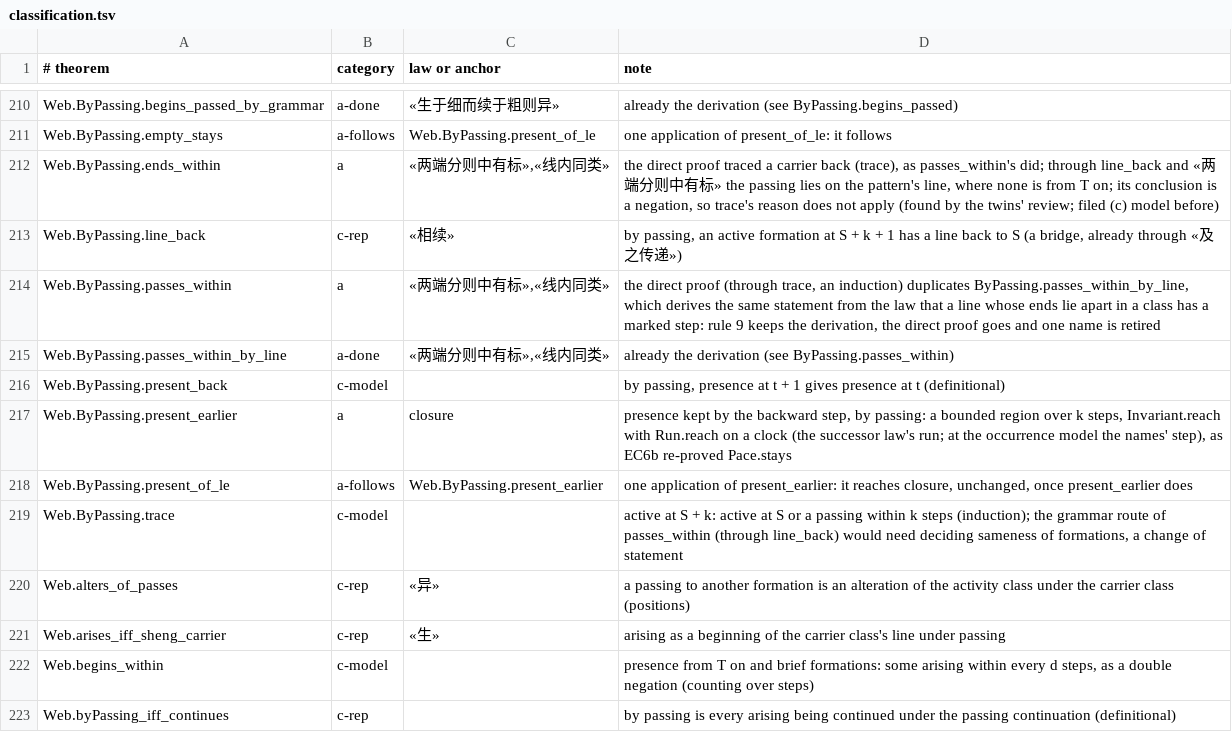
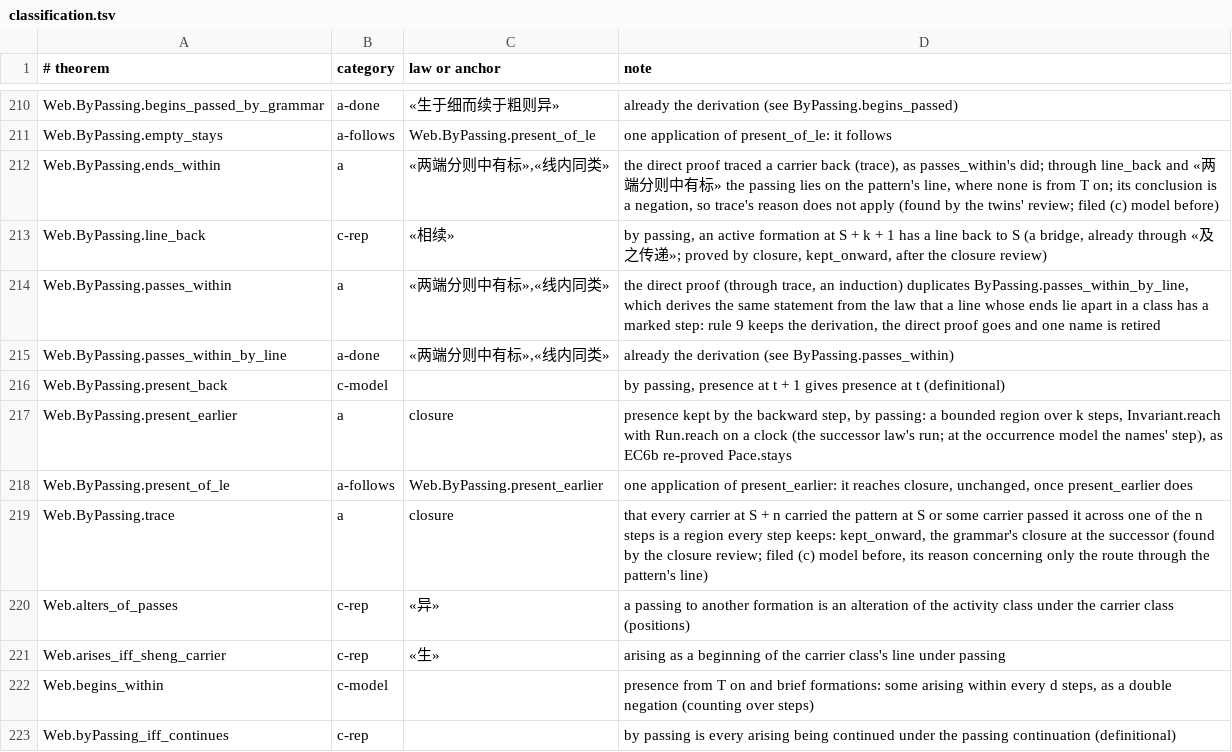
Before and after one commit to yongxu/theories, a TSV file: _process/research/2026-10-05-generative-foundation-review/root-foundation/development/ou3f-activity-laws/data/classification.tsv, drawn as a sheet; only a part is shown, gaps mark what is left out.

Commit message:
OU3f closure after its review (REVIEW-CLOSURE.md, every finding taken): the law stated on the grammar, Becoming.KeptOnward importing only GrammarLaws (kept_onward from «线则所闭» and «闭含所闭» at the successor relation, no run: Law.run Nat.succ already exists), its home beside «线则所闭» in GrammarLaws; ByPassing.trace and line_back derived by it too; the audit corrected for trace (15 to derive, 172 model, 398 laws of their models); Reidentify.old_still left to the layer that reads no field; scratch build clean

```diff
--- a/_process/research/2026-10-05-generative-foundation-review/root-foundation/development/ou3f-activity-laws/data/classification.tsv
+++ b/_process/research/2026-10-05-generative-foundation-review/root-foundation/development/ou3f-activity-laws/data/classification.tsv
@@ -212,3 +212,3 @@ Web.ByPassing.empty_stays	a-follows	Web.ByPassing.present_of_le	one application
 Web.ByPassing.ends_within	a	«两端分则中有标»,«线内同类»	the direct proof traced a carrier back (trace), as passes_within's did; through line_back and «两端分则中有标» the passing lies on the pattern's line, where none is from T on; its conclusion is a negation, so trace's reason does not apply (found by the twins' review; filed (c) model before)
-Web.ByPassing.line_back	c-rep	«相续»	by passing, an active formation at S + k + 1 has a line back to S (a bridge, already through «及之传递»)
+Web.ByPassing.line_back	c-rep	«相续»	by passing, an active formation at S + k + 1 has a line back to S (a bridge, already through «及之传递»; proved by closure, kept_onward, after the closure review)
 Web.ByPassing.passes_within	a	«两端分则中有标»,«线内同类»	the direct proof (through trace, an induction) duplicates ByPassing.passes_within_by_line, which derives the same statement from the law that a line whose ends lie apart in a class has a marked step: rule 9 keeps the derivation, the direct proof goes and one name is retired
@@ -218,3 +218,3 @@ Web.ByPassing.present_earlier	a	closure	presence kept by the backward step, by p
 Web.ByPassing.present_of_le	a-follows	Web.ByPassing.present_earlier	one application of present_earlier: it reaches closure, unchanged, once present_earlier does
-Web.ByPassing.trace	c-model		active at S + k: active at S or a passing within k steps (induction); the grammar route of passes_within (through line_back) would need deciding sameness of formations, a change of statement
+Web.ByPassing.trace	a	closure	that every carrier at S + n carried the pattern at S or some carrier passed it across one of the n steps is a region every step keeps: kept_onward, the grammar's closure at the successor (found by the closure review; filed (c) model before, its reason concerning only the route through the pattern's line)
 Web.alters_of_passes	c-rep	«异»	a passing to another formation is an alteration of the activity class under the carrier class (positions)
```
Also changed, not shown: 45 other files.
